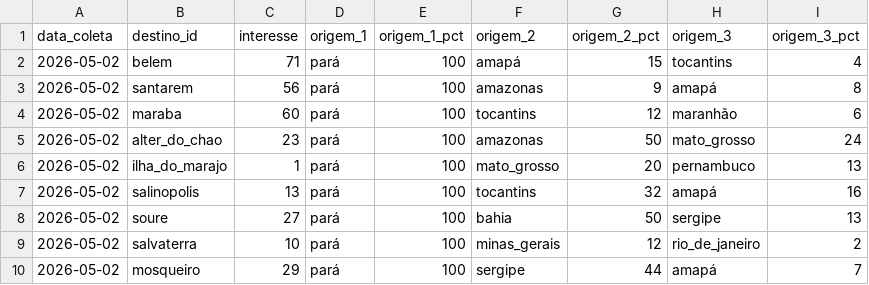
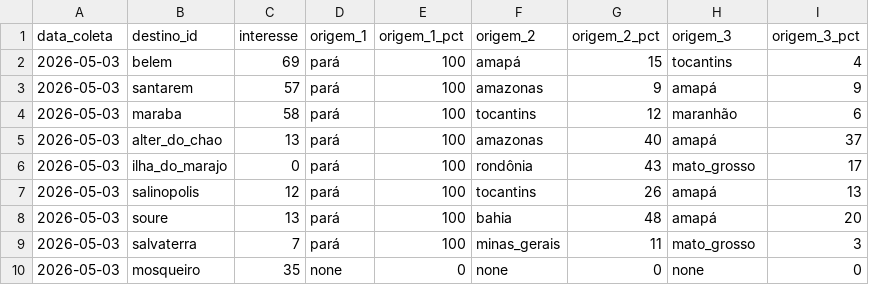
Before and after one commit to LIEZIOABR/pulse-amazonia, a CSV file: coleta-trends-para.csv, drawn as a sheet; only a part is shown; the diff covers the shown part only.

```diff
--- a/coleta-trends-para.csv
+++ b/coleta-trends-para.csv
@@ -1,10 +1,10 @@
 data_coleta,destino_id,interesse,origem_1,origem_1_pct,origem_2,origem_2_pct,origem_3,origem_3_pct
-2026-05-02,belem,71,pará,100,amapá,15,tocantins,4
-2026-05-02,santarem,56,pará,100,amazonas,9,amapá,8
-2026-05-02,maraba,60,pará,100,tocantins,12,maranhão,6
-2026-05-02,alter_do_chao,23,pará,100,amazonas,50,mato_grosso,24
-2026-05-02,ilha_do_marajo,1,pará,100,mato_grosso,20,pernambuco,13
-2026-05-02,salinopolis,13,pará,100,tocantins,32,amapá,16
-2026-05-02,soure,27,pará,100,bahia,50,sergipe,13
-2026-05-02,salvaterra,10,pará,100,minas_gerais,12,rio_de_janeiro,2
-2026-05-02,mosqueiro,29,pará,100,sergipe,44,amapá,7
+2026-05-03,belem,69,pará,100,amapá,15,tocantins,4
+2026-05-03,santarem,57,pará,100,amazonas,9,amapá,9
+2026-05-03,maraba,58,pará,100,tocantins,12,maranhão,6
+2026-05-03,alter_do_chao,13,pará,100,amazonas,40,amapá,37
+2026-05-03,ilha_do_marajo,0,pará,100,rondônia,43,mato_grosso,17
+2026-05-03,salinopolis,12,pará,100,tocantins,26,amapá,13
+2026-05-03,soure,13,pará,100,bahia,48,amapá,20
+2026-05-03,salvaterra,7,pará,100,minas_gerais,11,mato_grosso,3
+2026-05-03,mosqueiro,35,none,0,none,0,none,0
```
Also changed, not shown: 21 edited cells elsewhere in this file, coleta-concorrentes-nacionais.csv.
